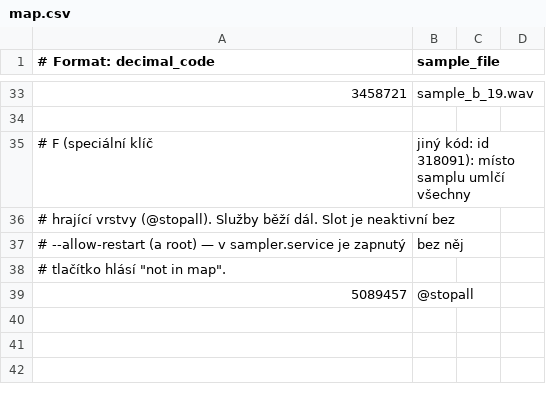
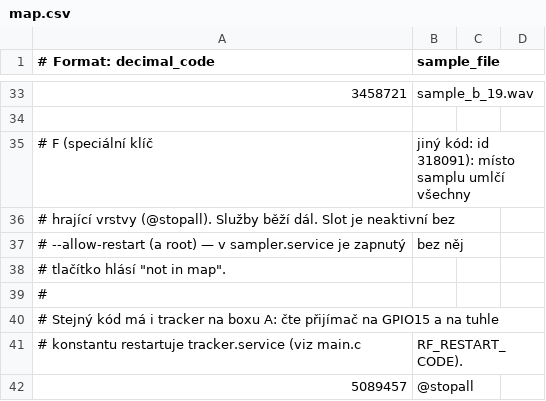
Before and after one commit to K0F/1938_ABC, a CSV file: map.csv, drawn as a sheet; only a part is shown, gaps mark what is left out; the diff names each change by its address in the sheet, - before the commit and + after, or states it on an @@ line.

Commit message:
tracker: max 4 lidi, KCF misto CSRT, RF tlacitko F restartuje sluzbu
Plati se za CSRT na Raspberry Pi 4: se ctyrmi lidmi to padalo na jednotky
FPS. Strop lidi je 4, vychozi sledovac je KCF (--tracker csrt vraci
puvodni). Homografie a maska podlahy se pocitaji jen pri zmene kalibrace.

Tracker na boxu A nově cte 433 MHz prijimac na GPIO15 (EV1527 jako
sampler) a na kod tlacitka F (5089457, --reset-code) se ciste ukonci;
Restart=always ho znovu zvedne. Bez prijimace nebo bez libgpiod bezi dal.

```diff
--- a/map.csv
+++ b/map.csv
+row 39: #
+row 40: # Stejný kód má i tracker na boxu A: čte přijímač na GPIO15 a na tuhle
+row 41: # konstantu restartuje tracker.service (viz main.c | RF_RESTART_CODE).
```
Also changed, not shown: 5 other files.
